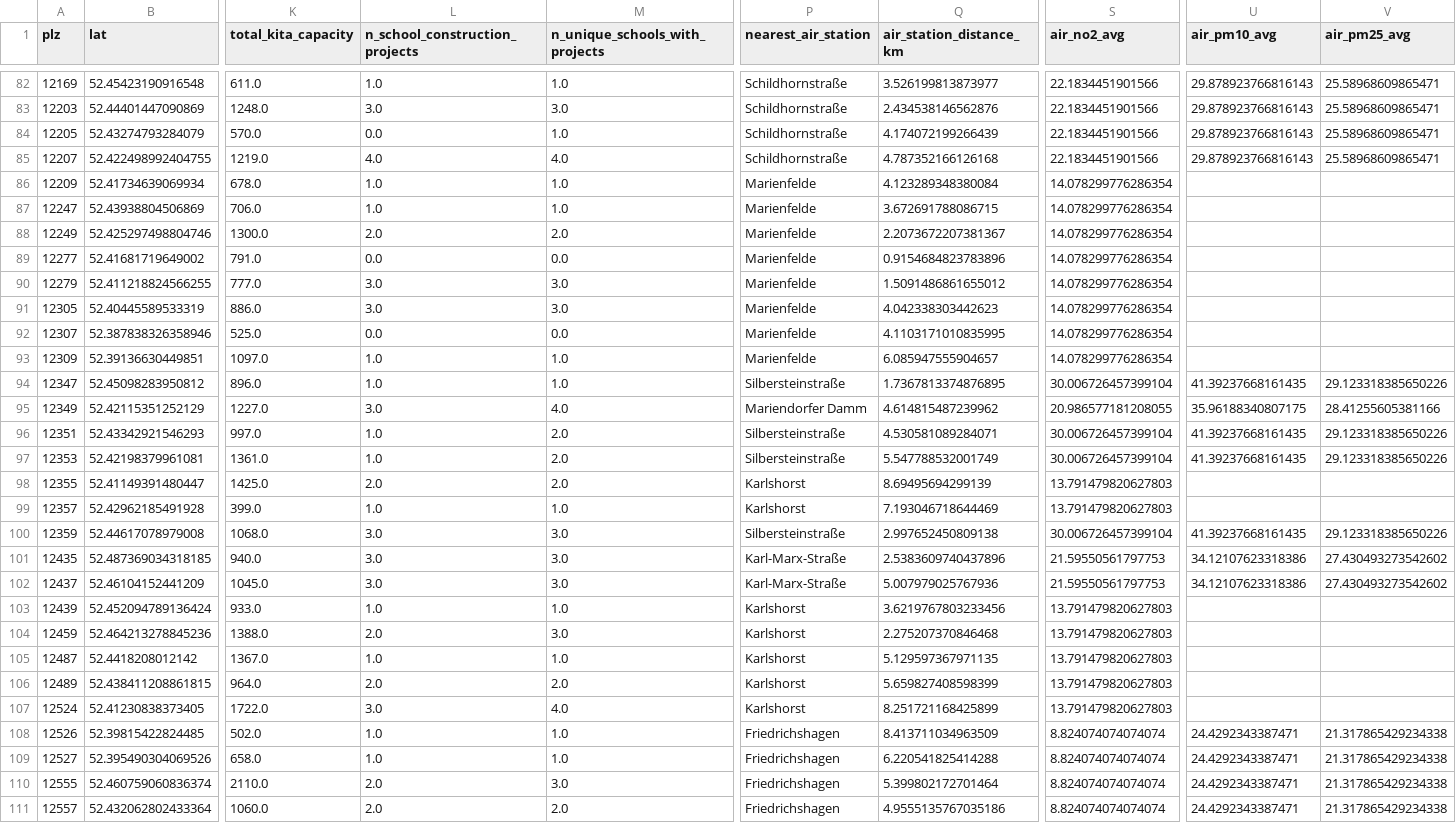
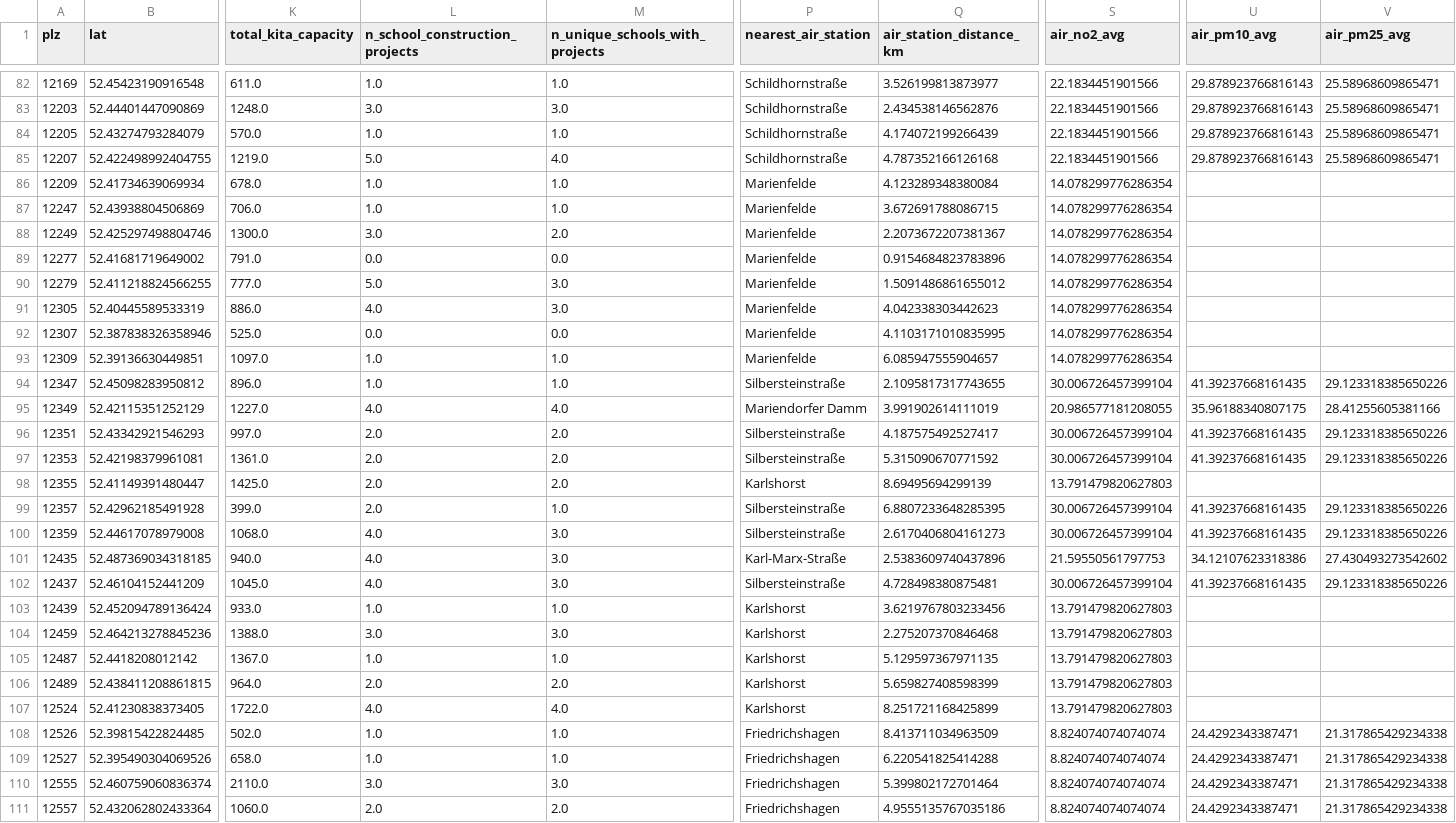
Before and after one commit to esakovaa/tech-battle, a CSV file: Kiez Profile Master Table/kiez_profile_by_plz.csv, drawn as a sheet; only a part is shown, gaps mark what is left out; the diff covers the shown part only; the diff names each change by its address in the sheet, - before the commit and + after, or states it on an @@ line.

```diff
--- a/Kiez Profile Master Table/kiez_profile_by_plz.csv
+++ b/Kiez Profile Master Table/kiez_profile_by_plz.csv
-L84 (n_school_construction_projects): 0.0
+L84 (n_school_construction_projects): 1.0
-L85 (n_school_construction_projects): 4.0
+L85 (n_school_construction_projects): 5.0
-L88 (n_school_construction_projects): 2.0
+L88 (n_school_construction_projects): 3.0
-L90 (n_school_construction_projects): 3.0
+L90 (n_school_construction_projects): 5.0
-L91 (n_school_construction_projects): 3.0
+L91 (n_school_construction_projects): 4.0
-Q94 (air_station_distance_km): 1.7367813374876895
+Q94 (air_station_distance_km): 2.1095817317743655
-L95 (n_school_construction_projects): 3.0
+L95 (n_school_construction_projects): 4.0
-Q95 (air_station_distance_km): 4.614815487239962
+Q95 (air_station_distance_km): 3.991902614111019
-L96:L97 (n_school_construction_projects): 1.0
+L96:L97 (n_school_construction_projects): 2.0
-Q96 (air_station_distance_km): 4.530581089284071
+Q96 (air_station_distance_km): 4.187575492527417
-Q97 (air_station_distance_km): 5.547788532001749
+Q97 (air_station_distance_km): 5.315090670771592
-L99 (n_school_construction_projects): 1.0
+L99 (n_school_construction_projects): 2.0
-P99 (nearest_air_station): Karlshorst
+P99 (nearest_air_station): Silbersteinstraße
-Q99 (air_station_distance_km): 7.193046718644469
+Q99 (air_station_distance_km): 6.8807233648285395
-S99 (air_no2_avg): 13.791479820627803
+S99 (air_no2_avg): 30.006726457399104
-U99 (air_pm10_avg): (empty)
+U99 (air_pm10_avg): 41.39237668161435
-V99 (air_pm25_avg): (empty)
+V99 (air_pm25_avg): 29.123318385650226
-L100:L102 (n_school_construction_projects): 3.0
+L100:L102 (n_school_construction_projects): 4.0
-Q100 (air_station_distance_km): 2.997652450809138
+Q100 (air_station_distance_km): 2.6170406804161273
-P102 (nearest_air_station): Karl-Marx-Straße
+P102 (nearest_air_station): Silbersteinstraße
-Q102 (air_station_distance_km): 5.007979025767936
+Q102 (air_station_distance_km): 4.728498380875481
-S102 (air_no2_avg): 21.59550561797753
+S102 (air_no2_avg): 30.006726457399104
-U102 (air_pm10_avg): 34.12107623318386
+U102 (air_pm10_avg): 41.39237668161435
-V102 (air_pm25_avg): 27.430493273542602
+V102 (air_pm25_avg): 29.123318385650226
-L104 (n_school_construction_projects): 2.0
+L104 (n_school_construction_projects): 3.0
-L107 (n_school_construction_projects): 3.0
+L107 (n_school_construction_projects): 4.0
-L110 (n_school_construction_projects): 2.0
+L110 (n_school_construction_projects): 3.0
```
Also changed, not shown: 75 edited cells elsewhere in this file, 2 other files.
